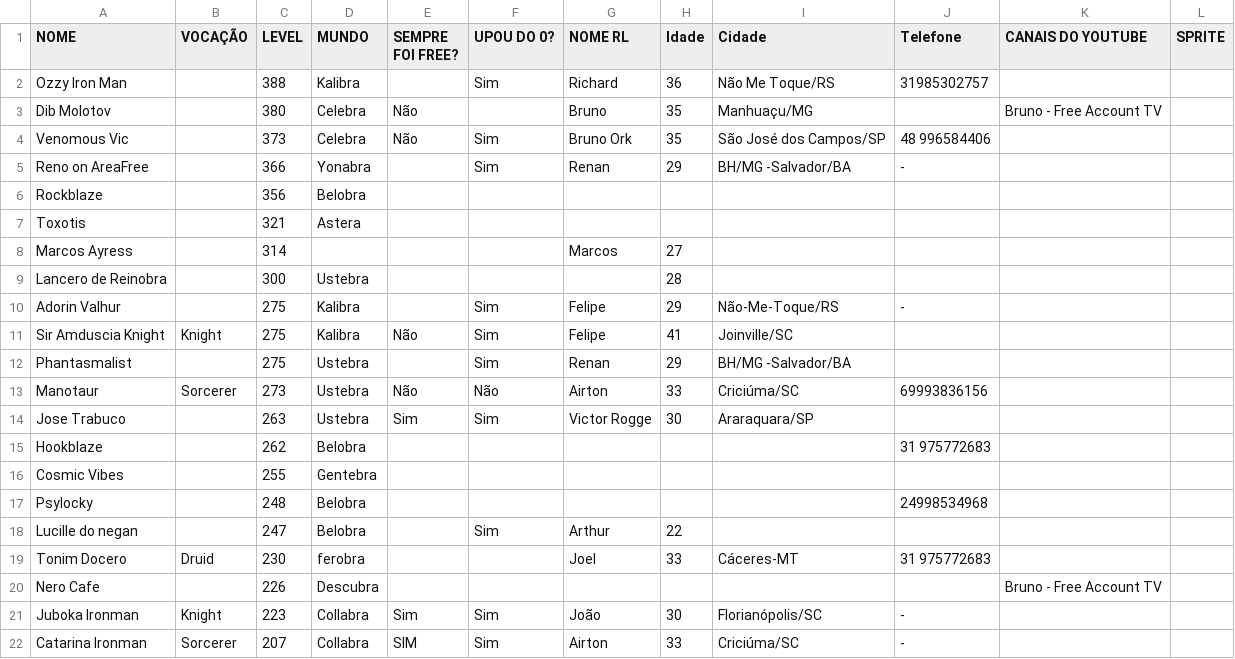
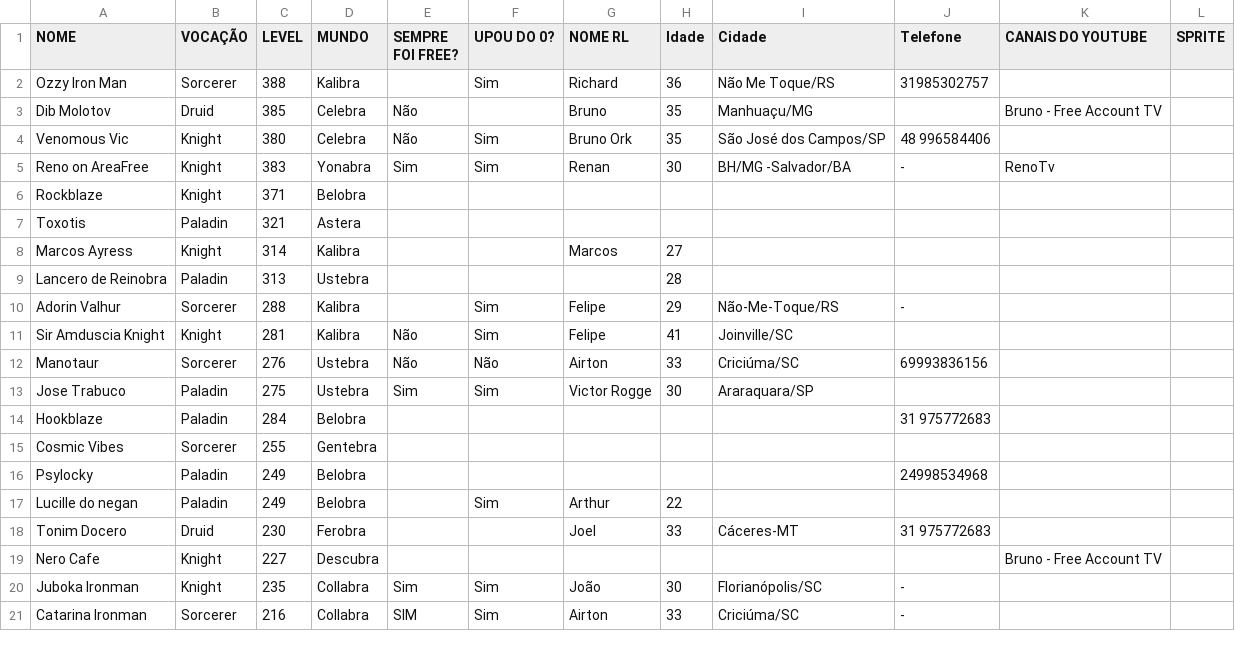
Before and after one commit to andarilhosfree/andarilhosfree.github.io, a CSV file: ANDARILHOS FREE ACCOUNT - Página1.csv, drawn as a sheet; only a part is shown; the diff covers the shown part only.

```diff
--- a/ANDARILHOS FREE ACCOUNT - Página1.csv
+++ b/ANDARILHOS FREE ACCOUNT - Página1.csv
@@ -1,22 +1,21 @@
 NOME,VOCAÇÃO,LEVEL,MUNDO,SEMPRE FOI FREE?,UPOU DO 0?,NOME RL,Idade,Cidade,Telefone,CANAIS DO YOUTUBE,SPRITE
-Ozzy Iron Man,,388,Kalibra,,Sim,Richard,36,Não Me Toque/RS,31985302757,,
-Dib Molotov,,380,Celebra,Não,,Bruno,35,Manhuaçu/MG,,Bruno - Free Account TV,
-Venomous Vic,,373,Celebra,Não,Sim,Bruno Ork,35,São José dos Campos/SP,48 996584406,,
-Reno on AreaFree,,366,Yonabra,,Sim,Renan,29,BH/MG -Salvador/BA,-,,
-Rockblaze,,356,Belobra,,,,,,,,
-Toxotis,,321,Astera,,,,,,,,
-Marcos Ayress,,314,,,,Marcos,27,,,,
-Lancero de Reinobra,,300,Ustebra,,,,28,,,,
-Adorin Valhur,,275,Kalibra,,Sim,Felipe,29,Não-Me-Toque/RS,-,,
-Sir Amduscia Knight,Knight,275,Kalibra,Não,Sim,Felipe ,41,Joinville/SC,,,
-Phantasmalist,,275,Ustebra,,Sim,Renan,29,BH/MG -Salvador/BA,,,
-Manotaur,Sorcerer,273,Ustebra,Não,Não,Airton,33,Criciúma/SC,69993836156,,
-Jose Trabuco,,263,Ustebra,Sim,Sim,Victor Rogge,30,Araraquara/SP,,,
-Hookblaze,,262,Belobra,,,,,,31 975772683,,
-Cosmic Vibes,,255,Gentebra,,,,,,,,
-Psylocky,,248,Belobra,,,,,,24998534968,,
-Lucille do negan,,247,Belobra,,Sim,Arthur ,22,,,,
-Tonim Docero,Druid,230,ferobra,,,Joel,33,Cáceres-MT ,31 975772683,,
-Nero Cafe,,226,Descubra,,,,,,,Bruno - Free Account TV,
-Juboka Ironman,Knight,223,Collabra,Sim,Sim,João,30,Florianópolis/SC,-,,
-Catarina Ironman,Sorcerer,207,Collabra,SIM,Sim,Airton,33,Criciúma/SC,-,,
+Ozzy Iron Man,Sorcerer,388,Kalibra,,Sim,Richard,36,Não Me Toque/RS,31985302757,,
+Dib Molotov,Druid,385,Celebra,Não,,Bruno,35,Manhuaçu/MG,,Bruno - Free Account TV,
+Venomous Vic,Knight,380,Celebra,Não,Sim,Bruno Ork,35,São José dos Campos/SP,48 996584406,,
+Reno on AreaFree,Knight,383,Yonabra,Sim,Sim,Renan,30,BH/MG -Salvador/BA,-,RenoTv,
+Rockblaze,Knight,371,Belobra,,,,,,,,
+Toxotis,Paladin,321,Astera,,,,,,,,
+Marcos Ayress,Knight,314,Kalibra,,,Marcos,27,,,,
+Lancero de Reinobra,Paladin,313,Ustebra,,,,28,,,,
+Adorin Valhur,Sorcerer,288,Kalibra,,Sim,Felipe,29,Não-Me-Toque/RS,-,,
+Sir Amduscia Knight,Knight,281,Kalibra,Não,Sim,Felipe ,41,Joinville/SC,,,
+Manotaur,Sorcerer,276,Ustebra,Não,Não,Airton,33,Criciúma/SC,69993836156,,
+Jose Trabuco,Paladin,275,Ustebra,Sim,Sim,Victor Rogge,30,Araraquara/SP,,,
+Hookblaze,Paladin,284,Belobra,,,,,,31 975772683,,
+Cosmic Vibes,Sorcerer,255,Gentebra,,,,,,,,
+Psylocky,Paladin,249,Belobra,,,,,,24998534968,,
+Lucille do negan,Paladin,249,Belobra,,Sim,Arthur ,22,,,,
+Tonim Docero,Druid,230,Ferobra,,,Joel,33,Cáceres-MT ,31 975772683,,
+Nero Cafe,Knight,227,Descubra,,,,,,,Bruno - Free Account TV,
+Juboka Ironman,Knight,235,Collabra,Sim,Sim,João,30,Florianópolis/SC,-,,
+Catarina Ironman,Sorcerer,216,Collabra,SIM,Sim,Airton,33,Criciúma/SC,-,,
```
Also changed, not shown: 44 edited cells elsewhere in this file, 1 other file.
